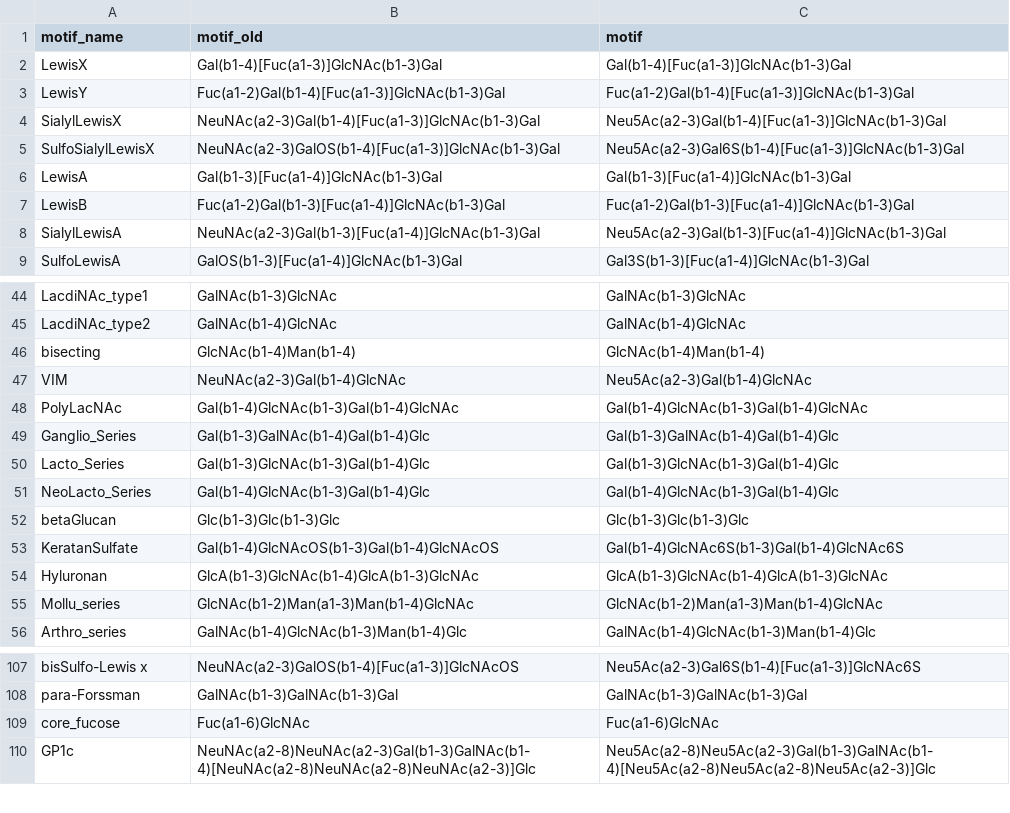
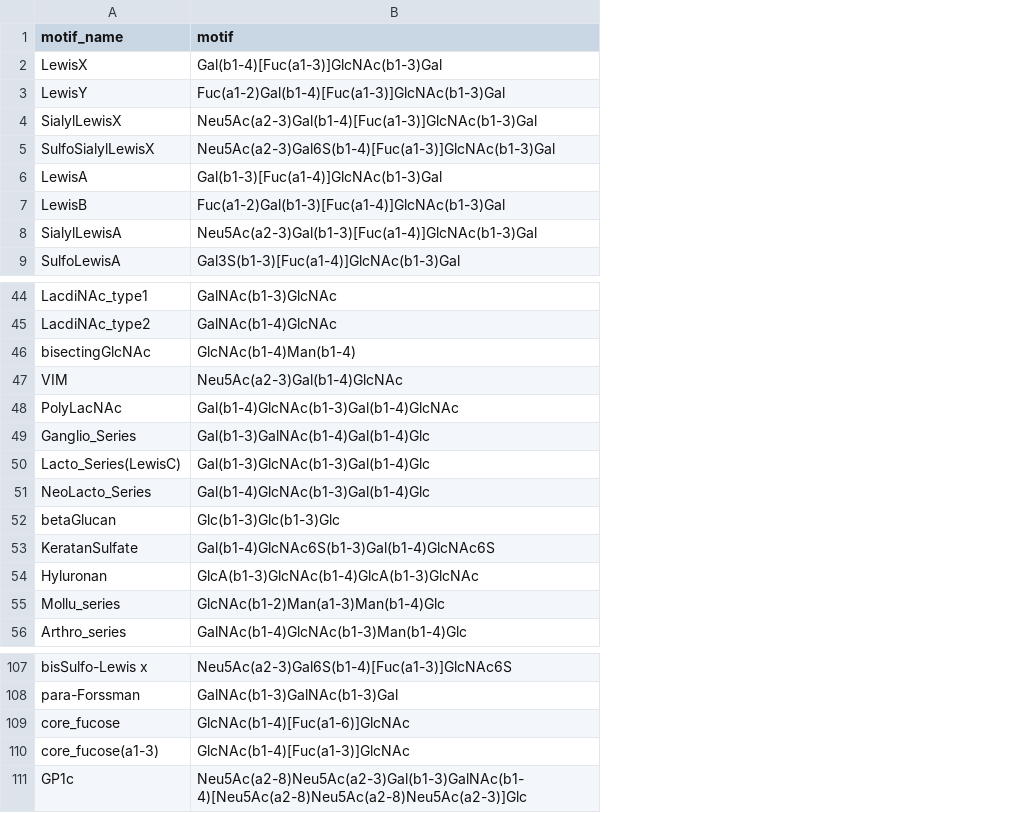
Before and after one commit to BojarLab/glycowork, a CSV file: build/lib/glycowork/glycan_data/glycan_motifs.csv, drawn as a sheet; only a part is shown, gaps mark what is left out; removed rows and columns are numbered as before the commit, all else as after; the diff covers the shown part only; the diff names each change by its address in the sheet, - before the commit and + after, or states it on an @@ line.

Commit message:
update motif list

```diff
--- a/build/lib/glycowork/glycan_data/glycan_motifs.csv
+++ b/build/lib/glycowork/glycan_data/glycan_motifs.csv
-column B (motif_old), rows 2-9: Gal(b1-4)[Fuc(a1-3)]GlcNAc(b1-3)Gal | Fuc(a1-2)Gal(b1-4)[Fuc(a1-3)]GlcNAc(b1-3)Gal | NeuNAc(a2-3)Gal(b1-4)[Fuc(a1-3)]GlcNAc(b1-3)Gal | NeuNAc(a2-3)GalOS(b1-4)[Fuc(a1-3)]GlcNAc(b1-3)Gal | Gal(b1-3)[Fuc(a1-4)]GlcNAc(b1-3)Gal | Fuc(a1-2)Gal(b1-3)[Fuc(a1-4)]GlcNAc(b1-3)Gal | NeuNAc(a2-3)Gal(b1-3)[Fuc(a1-4)]GlcNAc(b1-3)Gal | GalOS(b1-3)[Fuc(a1-4)]GlcNAc(b1-3)Gal; rows 44-56: GalNAc(b1-3)GlcNAc | GalNAc(b1-4)GlcNAc | GlcNAc(b1-4)Man(b1-4) | NeuNAc(a2-3)Gal(b1-4)GlcNAc | Gal(b1-4)GlcNAc(b1-3)Gal(b1-4)GlcNAc | Gal(b1-3)GalNAc(b1-4)Gal(b1-4)Glc | Gal(b1-3)GlcNAc(b1-3)Gal(b1-4)Glc | Gal(b1-4)GlcNAc(b1-3)Gal(b1-4)Glc | Glc(b1-3)Glc(b1-3)Glc | Gal(b1-4)GlcNAcOS(b1-3)Gal(b1-4)GlcNAcOS | GlcA(b1-3)GlcNAc(b1-4)GlcA(b1-3)GlcNAc | GlcNAc(b1-2)Man(a1-3)Man(b1-4)GlcNAc | GalNAc(b1-4)GlcNAc(b1-3)Man(b1-4)Glc; rows 107-110: NeuNAc(a2-3)GalOS(b1-4)[Fuc(a1-3)]GlcNAcOS | GalNAc(b1-3)GalNAc(b1-3)Gal | Fuc(a1-6)GlcNAc | NeuNAc(a2-8)NeuNAc(a2-3)Gal(b1-3)GalNAc(b1-4)[NeuNAc(a2-8)NeuNAc(a2-8)NeuNAc(a2-3)]Glc
-A46 (motif_name): bisecting
+A46 (motif_name): bisectingGlcNAc
-A50 (motif_name): Lacto_Series
+A50 (motif_name): Lacto_Series(LewisC)
-B55 (motif): GlcNAc(b1-2)Man(a1-3)Man(b1-4)GlcNAc
+B55 (motif): GlcNAc(b1-2)Man(a1-3)Man(b1-4)Glc
-B109 (motif): Fuc(a1-6)GlcNAc
+B109 (motif): GlcNAc(b1-4)[Fuc(a1-6)]GlcNAc
+row 110: core_fucose(a1-3) | GlcNAc(b1-4)[Fuc(a1-3)]GlcNAc
```
Also changed, not shown: 25 added rows elsewhere in this file, glycowork/glycan_data/glycan_motifs.csv, 11 other files.
